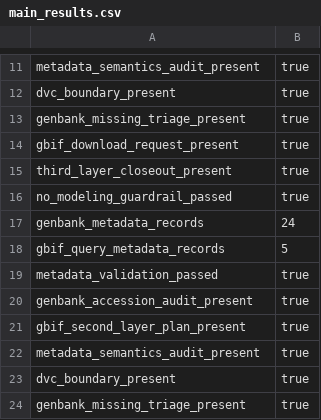
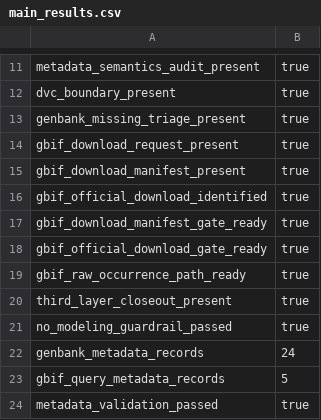
Before and after one commit to Hylouis233/hanta-scientific-data-resource, a CSV file: hanta/reports/tables/main_results.csv, drawn as a sheet; only a part is shown, gaps mark what is left out; the shorter side is filled out with more unchanged rows; the diff names each change by its address in the sheet, - before the commit and + after, or states it on an @@ line.

```diff
--- a/hanta/reports/tables/main_results.csv
+++ b/hanta/reports/tables/main_results.csv
+row 15: gbif_download_manifest_present | true
+row 16: gbif_official_download_identified | true
+row 17: gbif_download_manifest_gate_ready | true
+row 18: gbif_official_download_gate_ready | true
+row 19: gbif_raw_occurrence_path_ready | true
```
Also changed, not shown: 7 other files.
